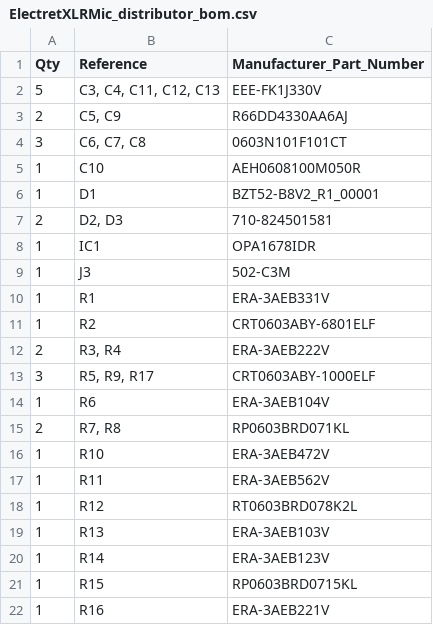
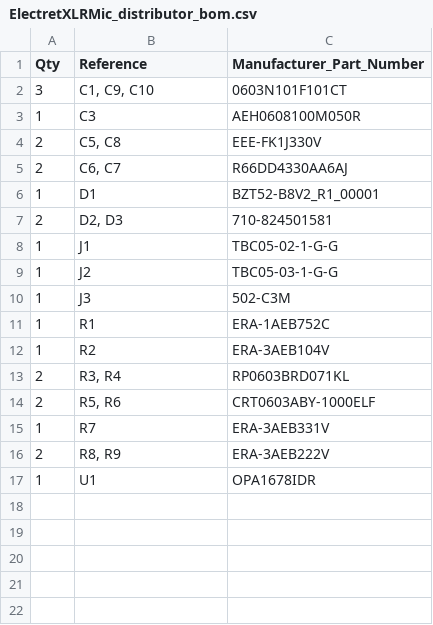
Before and after one commit to MHeis22/P48ElectretMicPCB, a CSV file: production/ElectretXLRMic_distributor_bom.csv, drawn as a sheet.

```diff
--- a/production/ElectretXLRMic_distributor_bom.csv
+++ b/production/ElectretXLRMic_distributor_bom.csv
@@ -1,22 +1,17 @@
 Qty,Reference,Manufacturer_Part_Number
-5,"C3, C4, C11, C12, C13",EEE-FK1J330V
-2,"C5, C9",R66DD4330AA6AJ
-3,"C6, C7, C8",0603N101F101CT
-1,C10,AEH0608100M050R
+3,"C1, C9, C10",0603N101F101CT
+1,C3,AEH0608100M050R
+2,"C5, C8",EEE-FK1J330V
+2,"C6, C7",R66DD4330AA6AJ
 1,D1,BZT52-B8V2_R1_00001
 2,"D2, D3",710-824501581
-1,IC1,OPA1678IDR
+1,J1,TBC05-02-1-G-G
+1,J2,TBC05-03-1-G-G
 1,J3,502-C3M
-1,R1,ERA-3AEB331V
-1,R2,CRT0603ABY-6801ELF
-2,"R3, R4",ERA-3AEB222V
-3,"R5, R9, R17",CRT0603ABY-1000ELF
-1,R6,ERA-3AEB104V
-2,"R7, R8",RP0603BRD071KL
-1,R10,ERA-3AEB472V
-1,R11,ERA-3AEB562V
-1,R12,RT0603BRD078K2L
-1,R13,ERA-3AEB103V
-1,R14,ERA-3AEB123V
-1,R15,RP0603BRD0715KL
-1,R16,ERA-3AEB221V
+1,R1,ERA-1AEB752C
+1,R2,ERA-3AEB104V
+2,"R3, R4",RP0603BRD071KL
+2,"R5, R6",CRT0603ABY-1000ELF
+1,R7,ERA-3AEB331V
+2,"R8, R9",ERA-3AEB222V
+1,U1,OPA1678IDR
```
Also changed, not shown: production/ElectretXLRMic_full_bom.csv, 4 other files.
